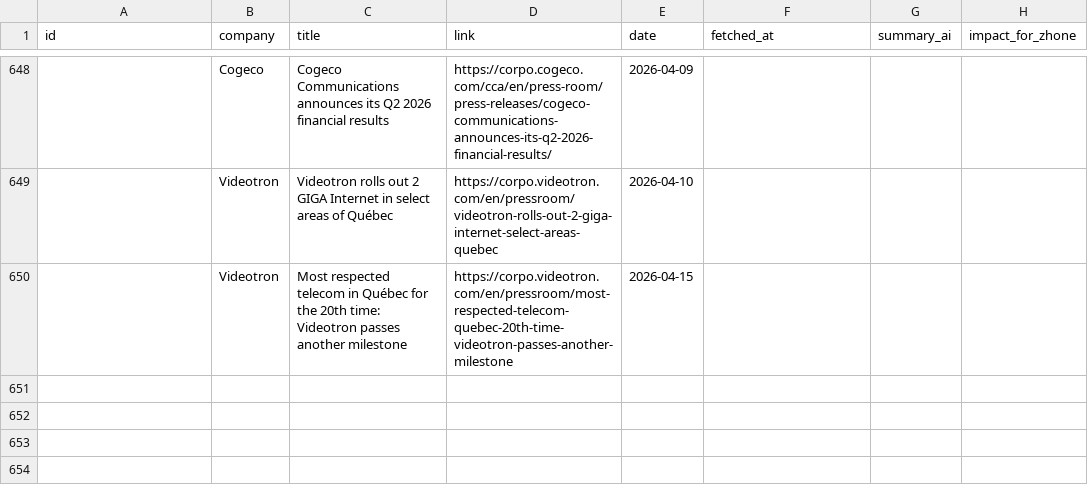
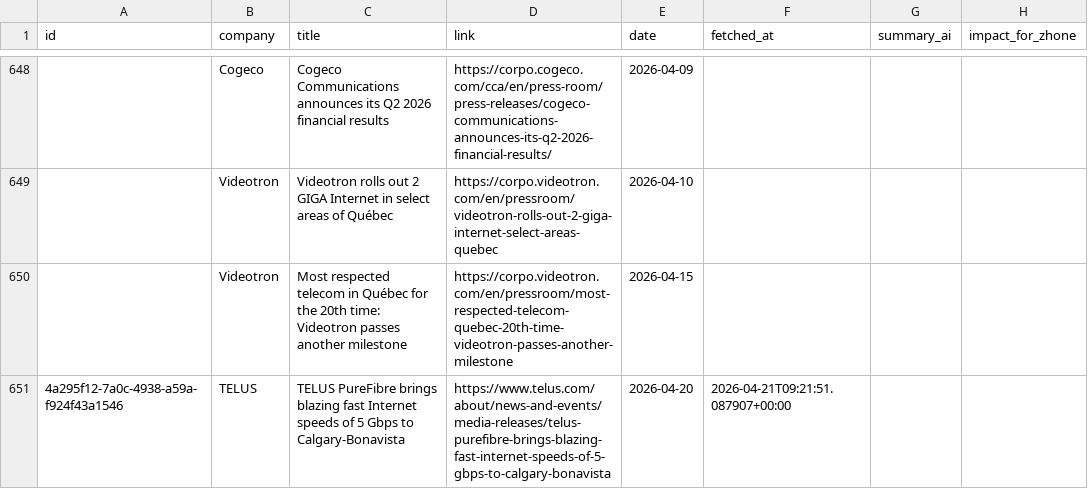
Before and after one commit to flabelle999/customer-presswatch, a CSV file: press_releases_master.csv, drawn as a sheet; only a part is shown, gaps mark what is left out; the diff names each change by its address in the sheet, - before the commit and + after, or states it on an @@ line.

```diff
--- a/press_releases_master.csv
+++ b/press_releases_master.csv
+row 651: 4a295f12-7a0c-4938-a59a-f924f43a1546 | TELUS | TELUS PureFibre brings blazing fast Internet speeds of 5 Gbps to Calgary-Bonavista | https://www.telus.com/about/news-and-events/media-releases/telus-purefibre-brings-blazing-fast-internet-speeds-of-5-gbps-to-calgary-bonavista | 2026-04-20 | 2026-04-21T09:21:51.087907+00:00
```
